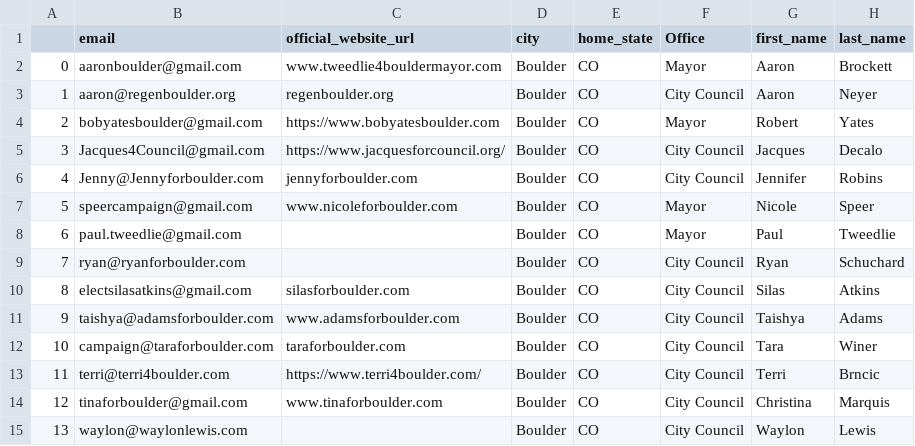
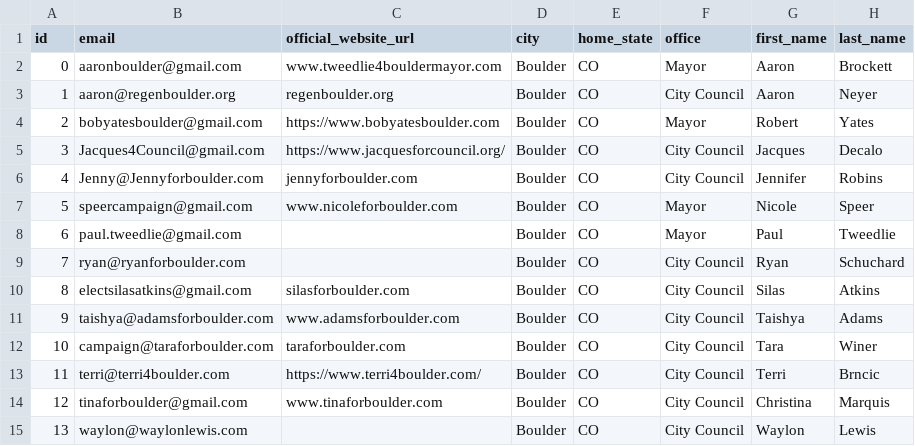
Before and after one commit to populist-vote/dbt, a CSV file: boulder_updated_filings.csv, drawn as a sheet.

```diff
--- a/boulder_updated_filings.csv
+++ b/boulder_updated_filings.csv
@@ -1,2 +1,2 @@
-,email,official_website_url,city,home_state,Office,first_name,last_name
+id,email,official_website_url,city,home_state,office,first_name,last_name
 0,aaronboulder@gmail.com,www.tweedlie4bouldermayor.com,Boulder,CO,Mayor,Aaron,Brockett
```
Also changed, not shown: 2 other files.
